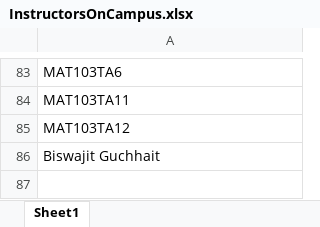
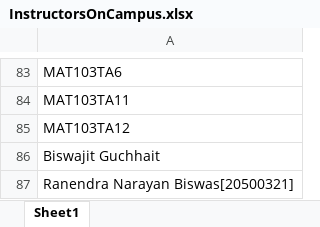
Before and after one commit to krajit/csvToFET, an Excel workbook: InstructorsOnCampus.xlsx, sheet Sheet1, drawn as a sheet; only a part is shown, gaps mark what is left out; values as stored, in another font and other column widths than the file's, no borders; the diff names each change by its address in the sheet, - before the commit and + after, or states it on an @@ line.

```diff
--- a/InstructorsOnCampus.xlsx (sheet Sheet1)
+++ b/InstructorsOnCampus.xlsx (sheet Sheet1)
+row 87: Ranendra Narayan Biswas[20500321]
```
Also changed, not shown: COS.xlsx, 54 other files.
